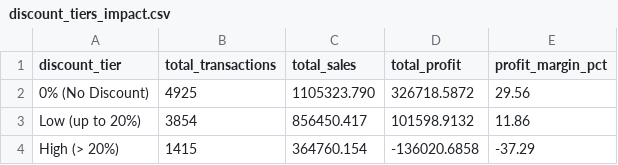
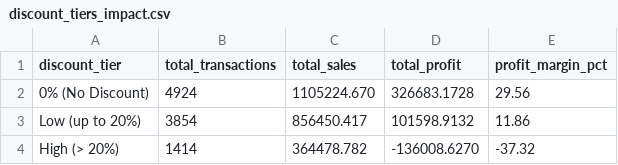
Before and after one commit to noivilbo/sales-profitability-analysis, a CSV file: sql/results/discount_tiers_impact.csv, drawn as a sheet; the diff names each change by its address in the sheet, - before the commit and + after, or states it on an @@ line.

```diff
--- a/sql/results/discount_tiers_impact.csv
+++ b/sql/results/discount_tiers_impact.csv
-B2 (total_transactions): 4925
+B2 (total_transactions): 4924
-C2 (total_sales): 1105323.790
+C2 (total_sales): 1105224.670
-D2 (total_profit): 326718.5872
+D2 (total_profit): 326683.1728
-B4 (total_transactions): 1415
+B4 (total_transactions): 1414
-C4 (total_sales): 364760.154
+C4 (total_sales): 364478.782
-D4 (total_profit): -136020.6858
+D4 (total_profit): -136008.6270
-E4 (profit_margin_pct): -37.29
+E4 (profit_margin_pct): -37.32
```
Also changed, not shown: sql/results/sub_category_breakdown.csv, 3 other files.
